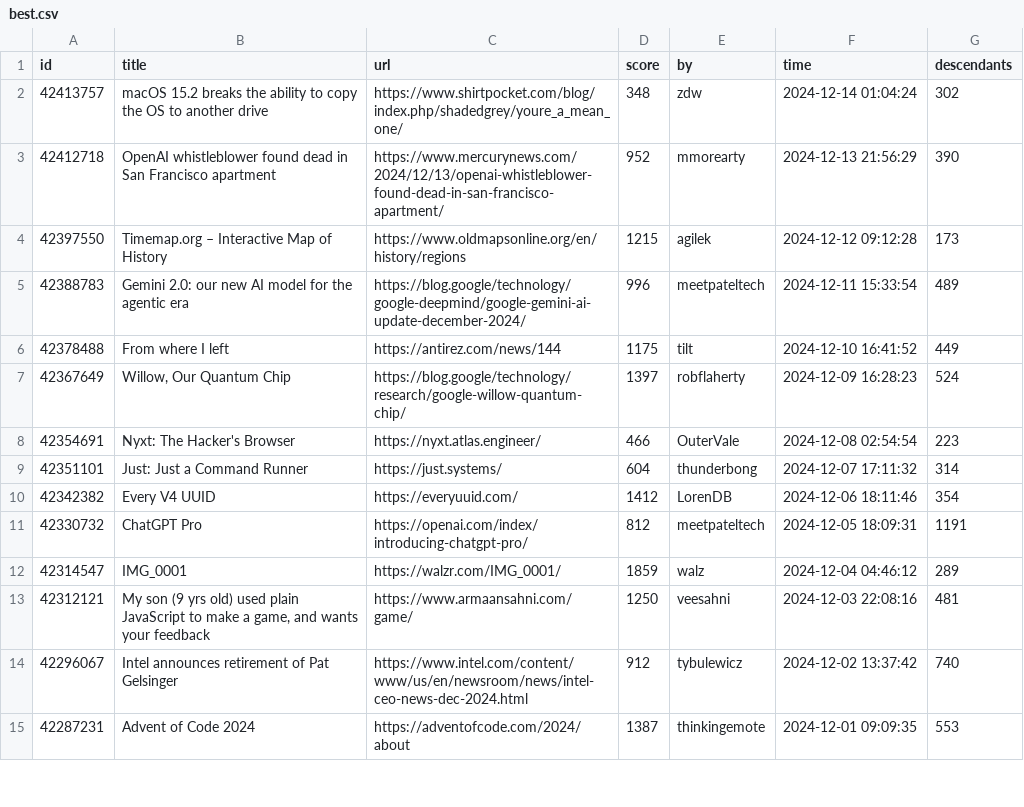
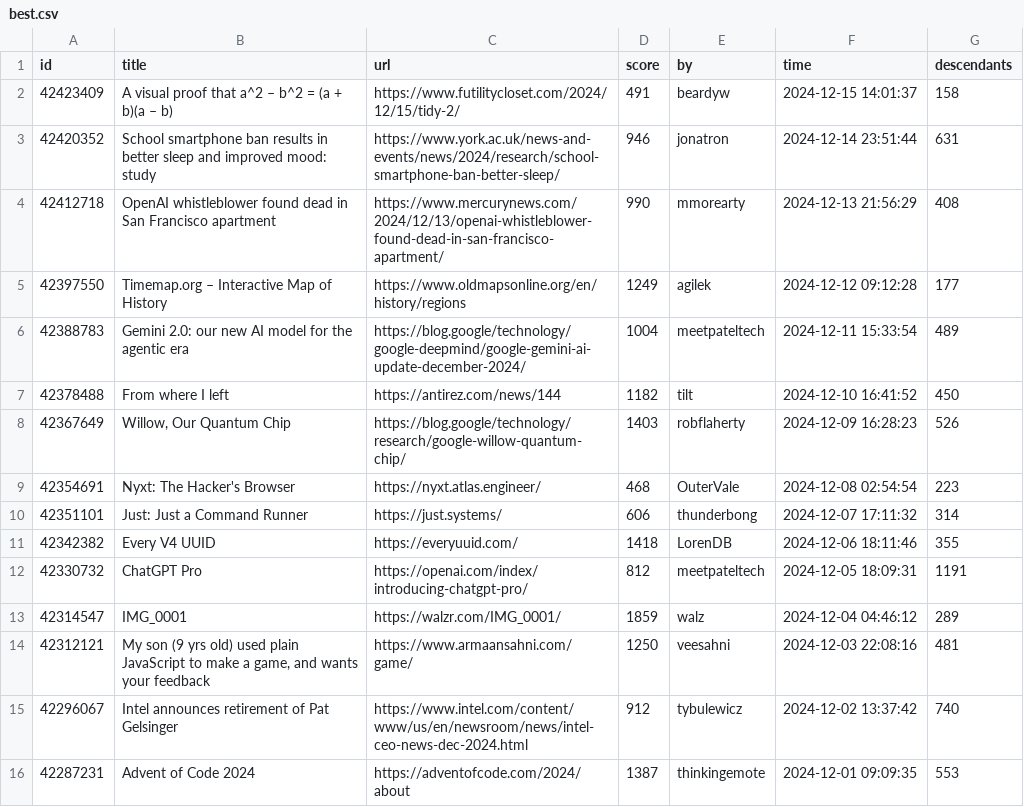
Before and after one commit to boda-sh/hacker-news-headlines, a CSV file: data/best.csv, drawn as a sheet; only a part is shown.

```diff
--- a/data/best.csv
+++ b/data/best.csv
@@ -1,11 +1,12 @@
 id,title,url,score,by,time,descendants
-42413757,macOS 15.2 breaks the ability to copy the OS to another drive,https://www.shirtpocket.com/blog/index.php/shadedgrey/youre_a_mean_one/,348,zdw,2024-12-14 01:04:24,302
-42412718,OpenAI whistleblower found dead in San Francisco apartment,https://www.mercurynews.com/2024/12/13/openai-whistleblower-found-dead-in-san-francisco-apartment/,952,mmorearty,2024-12-13 21:56:29,390
-42397550,Timemap.org – Interactive Map of History,https://www.oldmapsonline.org/en/history/regions,1215,agilek,2024-12-12 09:12:28,173
-42388783,Gemini 2.0: our new AI model for the agentic era,https://blog.google/technology/google-deepmind/google-gemini-ai-update-december-2024/,996,meetpateltech,2024-12-11 15:33:54,489
-42378488,From where I left,https://antirez.com/news/144,1175,tilt,2024-12-10 16:41:52,449
-42367649,"Willow, Our Quantum Chip",https://blog.google/technology/research/google-willow-quantum-chip/,1397,robflaherty,2024-12-09 16:28:23,524
-42354691,Nyxt: The Hacker's Browser,https://nyxt.atlas.engineer/,466,OuterVale,2024-12-08 02:54:54,223
-42351101,Just: Just a Command Runner,https://just.systems/,604,thunderbong,2024-12-07 17:11:32,314
-42342382,Every V4 UUID,https://everyuuid.com/,1412,LorenDB,2024-12-06 18:11:46,354
+42423409,A visual proof that a^2 – b^2 = (a + b)(a – b),https://www.futilitycloset.com/2024/12/15/tidy-2/,491,beardyw,2024-12-15 14:01:37,158
+42420352,School smartphone ban results in better sleep and improved mood: study,https://www.york.ac.uk/news-and-events/news/2024/research/school-smartphone-ban-better-sleep/,946,jonatron,2024-12-14 23:51:44,631
+42412718,OpenAI whistleblower found dead in San Francisco apartment,https://www.mercurynews.com/2024/12/13/openai-whistleblower-found-dead-in-san-francisco-apartment/,990,mmorearty,2024-12-13 21:56:29,408
+42397550,Timemap.org – Interactive Map of History,https://www.oldmapsonline.org/en/history/regions,1249,agilek,2024-12-12 09:12:28,177
+42388783,Gemini 2.0: our new AI model for the agentic era,https://blog.google/technology/google-deepmind/google-gemini-ai-update-december-2024/,1004,meetpateltech,2024-12-11 15:33:54,489
+42378488,From where I left,https://antirez.com/news/144,1182,tilt,2024-12-10 16:41:52,450
+42367649,"Willow, Our Quantum Chip",https://blog.google/technology/research/google-willow-quantum-chip/,1403,robflaherty,2024-12-09 16:28:23,526
+42354691,Nyxt: The Hacker's Browser,https://nyxt.atlas.engineer/,468,OuterVale,2024-12-08 02:54:54,223
+42351101,Just: Just a Command Runner,https://just.systems/,606,thunderbong,2024-12-07 17:11:32,314
+42342382,Every V4 UUID,https://everyuuid.com/,1418,LorenDB,2024-12-06 18:11:46,355
 42330732,ChatGPT Pro,https://openai.com/index/introducing-chatgpt-pro/,812,meetpateltech,2024-12-05 18:09:31,1191
```
Also changed, not shown: 2 other files.
